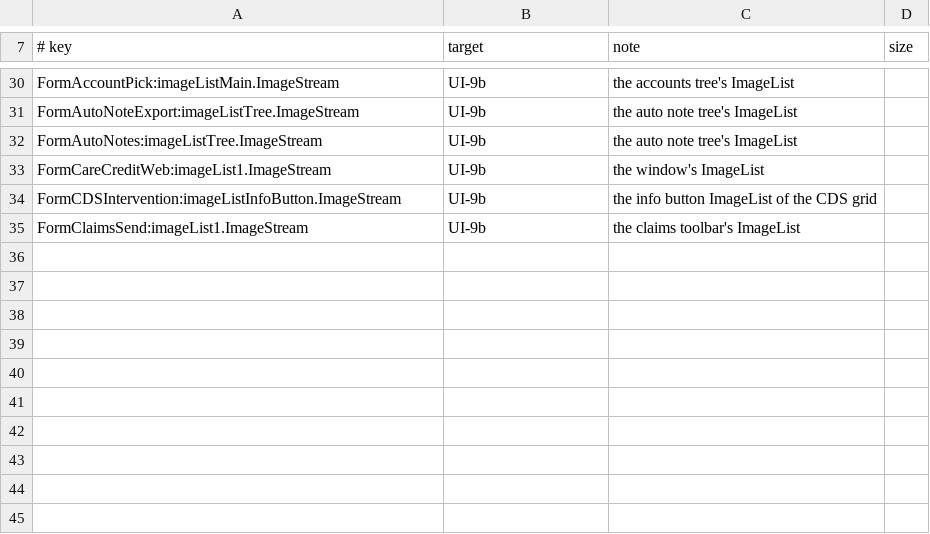
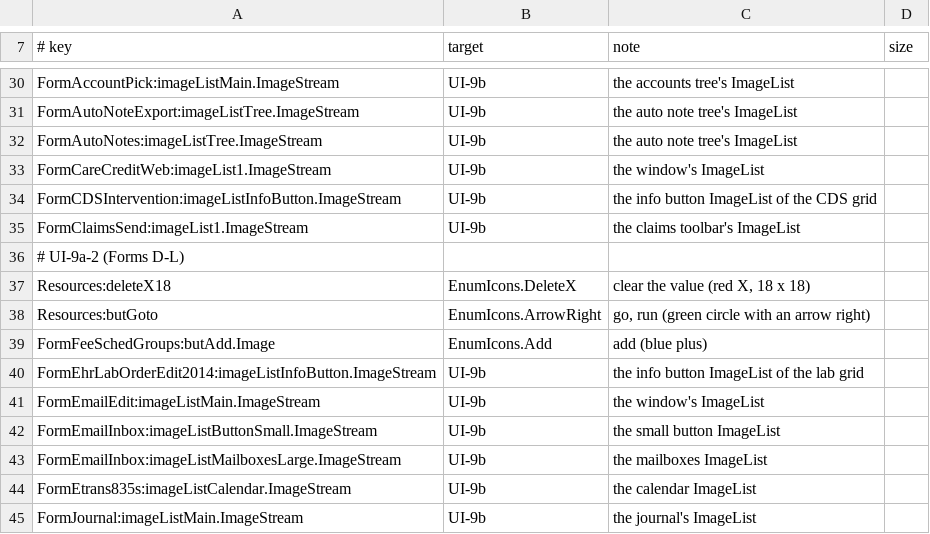
Before and after one commit to Marysville-Dental-Center/OpenPMS-Dental, a TSV file: icons/picture-map.tsv, drawn as a sheet; only a part is shown, gaps mark what is left out.

```diff
--- a/icons/picture-map.tsv
+++ b/icons/picture-map.tsv
@@ -35 +35,11 @@ FormCDSIntervention:imageListInfoButton.ImageStream	UI-9b	the info button ImageL
 FormClaimsSend:imageList1.ImageStream	UI-9b	the claims toolbar's ImageList
+# UI-9a-2 (Forms D-L)
+Resources:deleteX18	EnumIcons.DeleteX	clear the value (red X, 18 x 18)
+Resources:butGoto	EnumIcons.ArrowRight	go, run (green circle with an arrow right)
+FormFeeSchedGroups:butAdd.Image	EnumIcons.Add	add (blue plus)
+FormEhrLabOrderEdit2014:imageListInfoButton.ImageStream	UI-9b	the info button ImageList of the lab grid
+FormEmailEdit:imageListMain.ImageStream	UI-9b	the window's ImageList
+FormEmailInbox:imageListButtonSmall.ImageStream	UI-9b	the small button ImageList
+FormEmailInbox:imageListMailboxesLarge.ImageStream	UI-9b	the mailboxes ImageList
+FormEtrans835s:imageListCalendar.ImageStream	UI-9b	the calendar ImageList
+FormJournal:imageListMain.ImageStream	UI-9b	the journal's ImageList
```
Also changed, not shown: icons/picture-slices.tsv.
